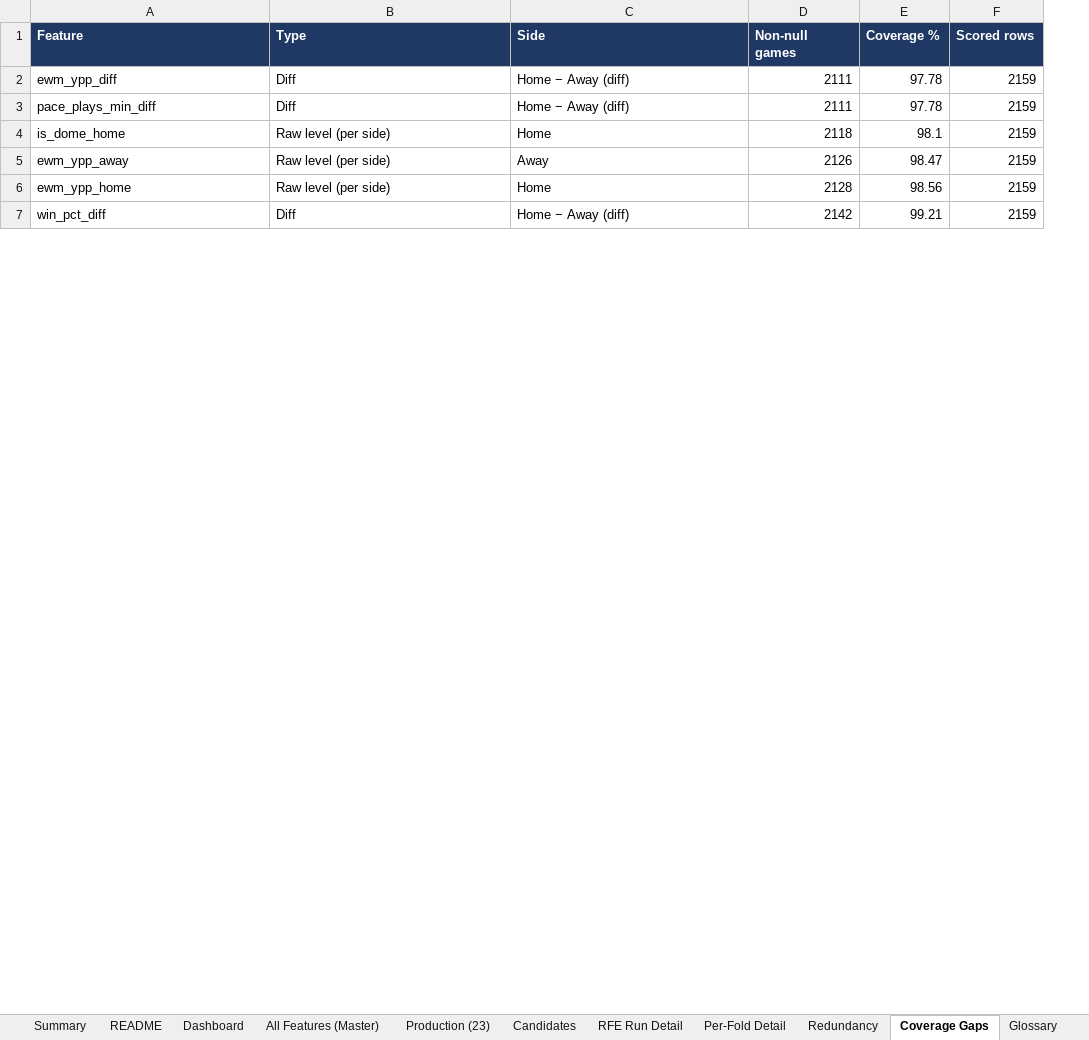
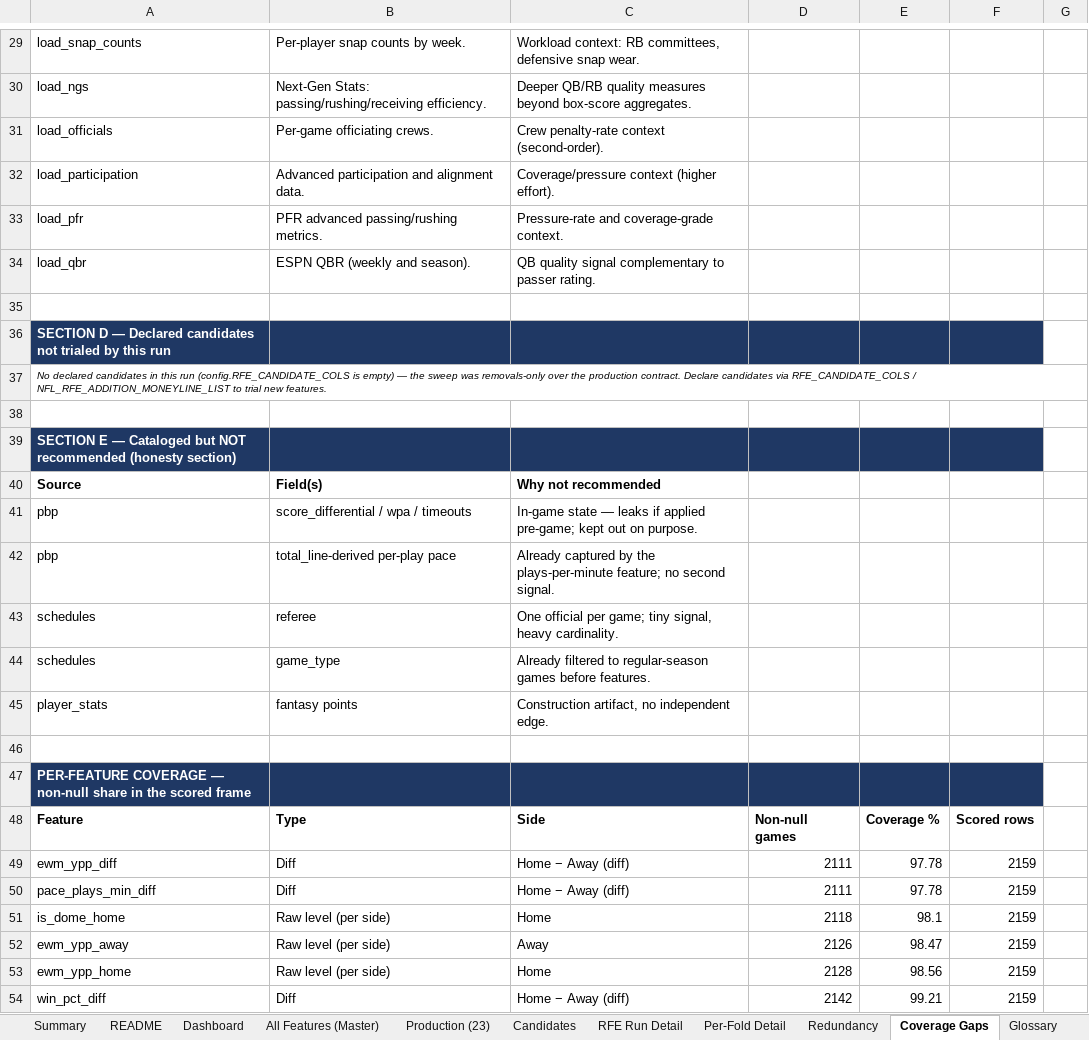
Before and after one commit to andrewkemmer/sports_prediction_model, an Excel workbook: nfl-backend/data_delivery/nfl_feature_workbook_2026-09-24.xlsx, sheet Coverage Gaps, drawn as a sheet; only a part is shown, gaps mark what is left out; values as stored, in another font and other column widths than the file's, no borders; addresses are those after the commit; the diff covers the shown part only; the diff names each change by its address in the sheet, - before the commit and + after, or states it on an @@ line.

Commit message:
Update NFL production artifacts

```diff
--- a/nfl-backend/data_delivery/nfl_feature_workbook_2026-09-24.xlsx (sheet Coverage Gaps)
+++ b/nfl-backend/data_delivery/nfl_feature_workbook_2026-09-24.xlsx (sheet Coverage Gaps)
+column G, empty
+row 29: load_snap_counts | Per-player snap counts by week. | Workload context: RB committees, defensive snap wear.
+row 30: load_ngs | Next-Gen Stats: passing/rushing/receiving efficiency. | Deeper QB/RB quality measures beyond box-score aggregates.
+row 31: load_officials | Per-game officiating crews. | Crew penalty-rate context (second-order).
+row 32: load_participation | Advanced participation and alignment data. | Coverage/pressure context (higher effort).
+row 33: load_pfr | PFR advanced passing/rushing metrics. | Pressure-rate and coverage-grade context.
+row 34: load_qbr | ESPN QBR (weekly and season). | QB quality signal complementary to passer rating.
+row 35: (empty)
+row 36: SECTION D — Declared candidates not trialed by this run
+row 37: No declared candidates in this run (config.RFE_CANDIDATE_COLS is empty) — the sweep was removals-only over the production contract. Declare candidates via RFE_CANDIDATE_COLS / NFL_RFE_ADDITION_MONEYLINE_LIST to trial new features.
+row 38: (empty)
+row 39: SECTION E — Cataloged but NOT recommended (honesty section)
+row 40: Source | Field(s) | Why not recommended
+row 41: pbp | score_differential / wpa / timeouts | In-game state — leaks if applied pre-game; kept out on purpose.
+row 42: pbp | total_line-derived per-play pace | Already captured by the plays-per-minute feature; no second signal.
+row 43: schedules | referee | One official per game; tiny signal, heavy cardinality.
+row 44: schedules | game_type | Already filtered to regular-season games before features.
+row 45: player_stats | fantasy points | Construction artifact, no independent edge.
+row 46: (empty)
+row 47: PER-FEATURE COVERAGE — non-null share in the scored frame
@@ A48:F48 fill: #1F3864 → none, text colour: #FFFFFF → black @@
```
Also changed, not shown: 28 added rows elsewhere in this sheet, 8 other files.
